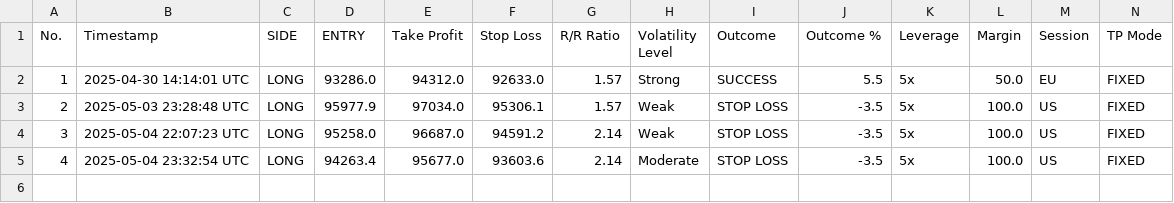
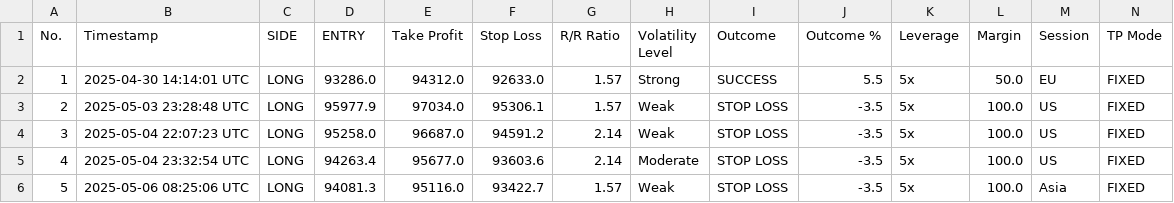
Before and after one commit to spirosrap/crypto-finance, a CSV file: automated_trades.csv, drawn as a sheet; only a part is shown; rows hold the shown columns only; the diff names each change by its address in the sheet, - before the commit and + after, or states it on an @@ line.

Commit message:
update  of logs

```diff
--- a/automated_trades.csv
+++ b/automated_trades.csv
+row 6: 5 | 2025-05-06 08:25:06 UTC | LONG | 94081.3 | 95116.0 | 93422.7 | 1.57 | Weak | STOP LOSS | -3.5 | 5x | 100.0 | Asia | FIXED
```
